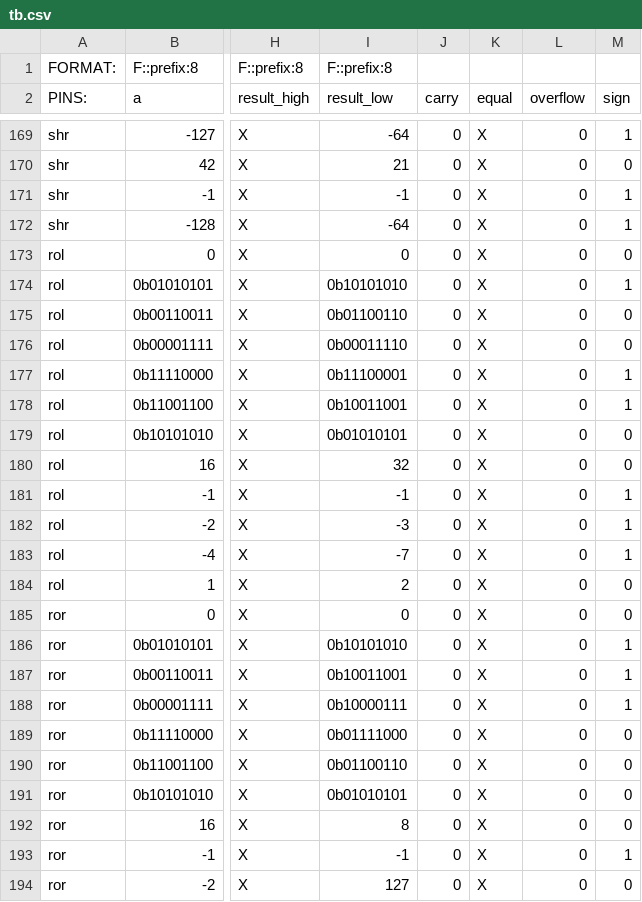
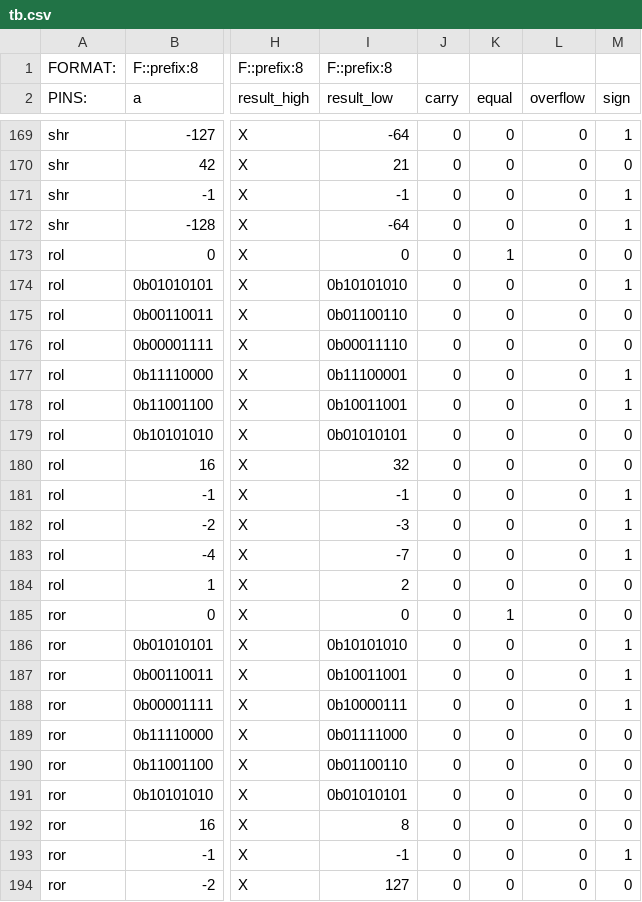
Before and after one commit to frederik-hoeft/fhdw-vhdl-alu-can, a CSV file: src/alu/tb.csv, drawn as a sheet; only a part is shown, gaps mark what is left out; the diff covers the shown part only; the diff names each change by its address in the sheet, - before the commit and + after, or states it on an @@ line.

```diff
--- a/src/alu/tb.csv
+++ b/src/alu/tb.csv
-K169:K172 (equal): X
+K169:K172 (equal): 0
-K173 (equal): X
+K173 (equal): 1
-K174:K184 (equal): X
+K174:K184 (equal): 0
-K185 (equal): X
+K185 (equal): 1
-K186:K194 (equal): X
+K186:K194 (equal): 0
```
Also changed, not shown: 38 edited cells elsewhere in this file, 1 other file.
